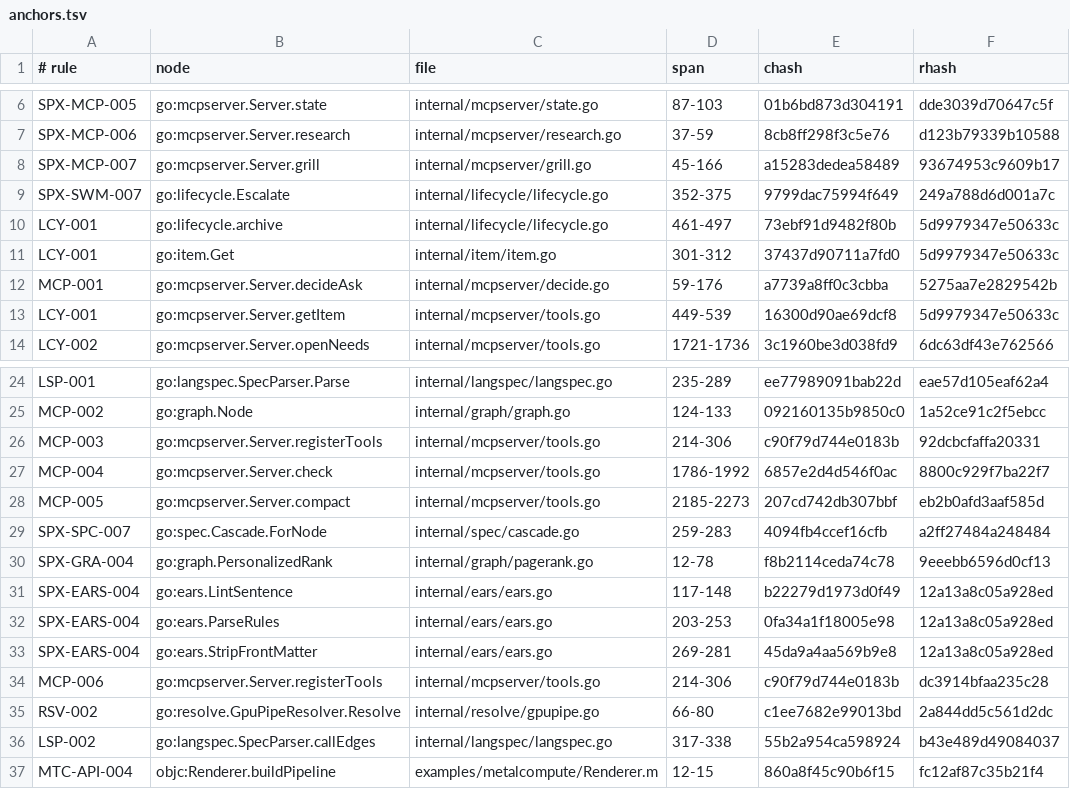
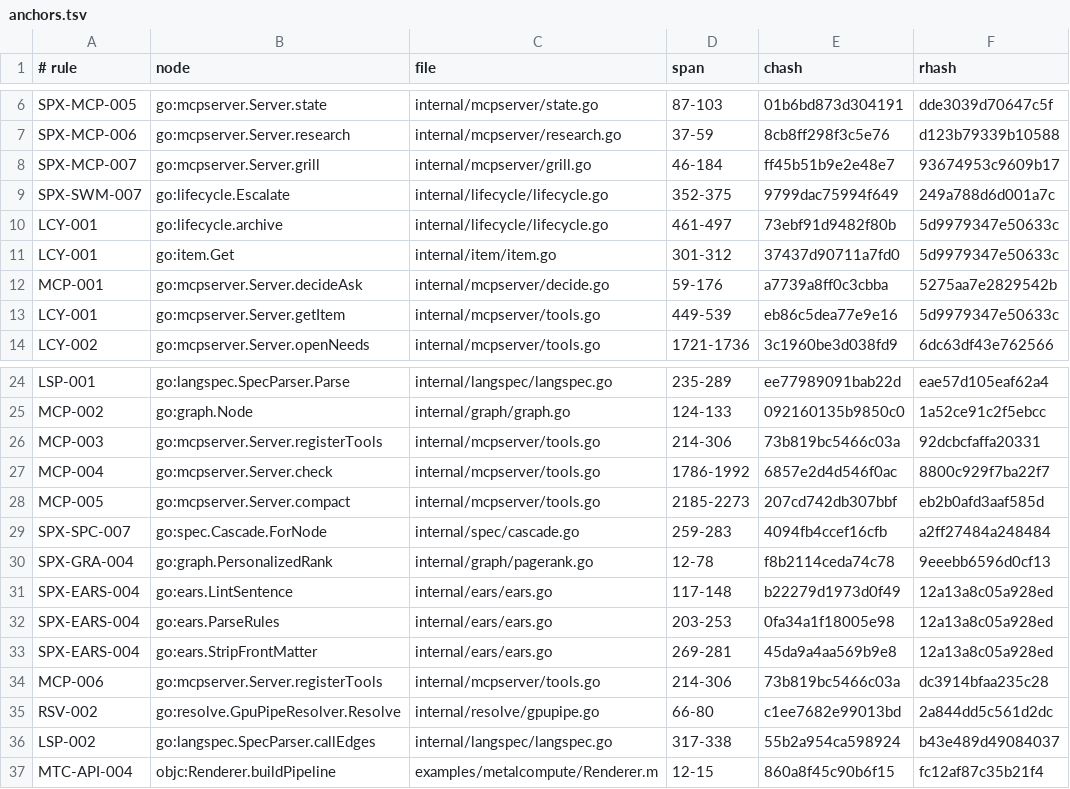
Before and after one commit to jxsl13/spectackle, a TSV file: .spectackle/anchors.tsv, drawn as a sheet; only a part is shown, gaps mark what is left out.

Commit message:
spectackle(done): T-01KYD9JTSDFYHTEM8B6YXX6NSP records

```diff
--- a/.spectackle/anchors.tsv
+++ b/.spectackle/anchors.tsv
@@ -7,3 +7,3 @@ SPX-MCP-005	go:mcpserver.Server.state	internal/mcpserver/state.go	87-103	01b6bd8
 SPX-MCP-006	go:mcpserver.Server.research	internal/mcpserver/research.go	37-59	8cb8ff298f3c5e76	d123b79339b10588
-SPX-MCP-007	go:mcpserver.Server.grill	internal/mcpserver/grill.go	45-166	a15283dedea58489	93674953c9609b17
+SPX-MCP-007	go:mcpserver.Server.grill	internal/mcpserver/grill.go	46-184	ff45b51b9e2e48e7	93674953c9609b17
 SPX-SWM-007	go:lifecycle.Escalate	internal/lifecycle/lifecycle.go	352-375	9799dac75994f649	249a788d6d001a7c
@@ -12,3 +12,3 @@ LCY-001	go:item.Get	internal/item/item.go	301-312	37437d90711a7fd0	5d9979347e506
 MCP-001	go:mcpserver.Server.decideAsk	internal/mcpserver/decide.go	59-176	a7739a8ff0c3cbba	5275aa7e2829542b
-LCY-001	go:mcpserver.Server.getItem	internal/mcpserver/tools.go	449-539	16300d90ae69dcf8	5d9979347e50633c
+LCY-001	go:mcpserver.Server.getItem	internal/mcpserver/tools.go	449-539	eb86c5dea77e9e16	5d9979347e50633c
 LCY-002	go:mcpserver.Server.openNeeds	internal/mcpserver/tools.go	1721-1736	3c1960be3d038fd9	6dc63df43e762566
@@ -25,3 +25,3 @@ LSP-001	go:langspec.SpecParser.Parse	internal/langspec/langspec.go	235-289	ee779
 MCP-002	go:graph.Node	internal/graph/graph.go	124-133	092160135b9850c0	1a52ce91c2f5ebcc
-MCP-003	go:mcpserver.Server.registerTools	internal/mcpserver/tools.go	214-306	c90f79d744e0183b	92dcbcfaffa20331
+MCP-003	go:mcpserver.Server.registerTools	internal/mcpserver/tools.go	214-306	73b819bc5466c03a	92dcbcfaffa20331
 MCP-004	go:mcpserver.Server.check	internal/mcpserver/tools.go	1786-1992	6857e2d4d546f0ac	8800c929f7ba22f7
@@ -33,3 +33,3 @@ SPX-EARS-004	go:ears.ParseRules	internal/ears/ears.go	203-253	0fa34a1f18005e98	1
 SPX-EARS-004	go:ears.StripFrontMatter	internal/ears/ears.go	269-281	45da9a4aa569b9e8	12a13a8c05a928ed
-MCP-006	go:mcpserver.Server.registerTools	internal/mcpserver/tools.go	214-306	c90f79d744e0183b	dc3914bfaa235c28
+MCP-006	go:mcpserver.Server.registerTools	internal/mcpserver/tools.go	214-306	73b819bc5466c03a	dc3914bfaa235c28
 RSV-002	go:resolve.GpuPipeResolver.Resolve	internal/resolve/gpupipe.go	66-80	c1ee7682e99013bd	2a844dd5c561d2dc
```
Also changed, not shown: 8 other files.
